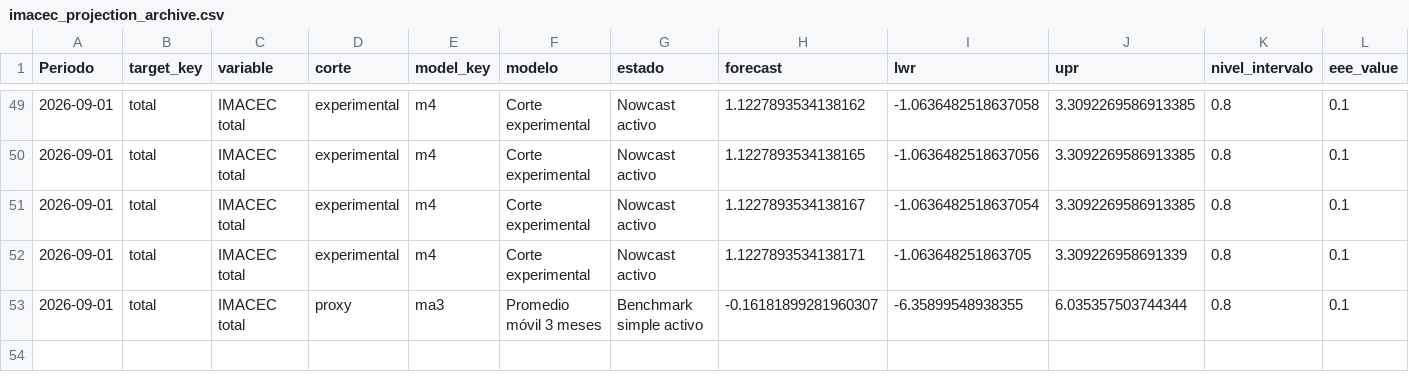
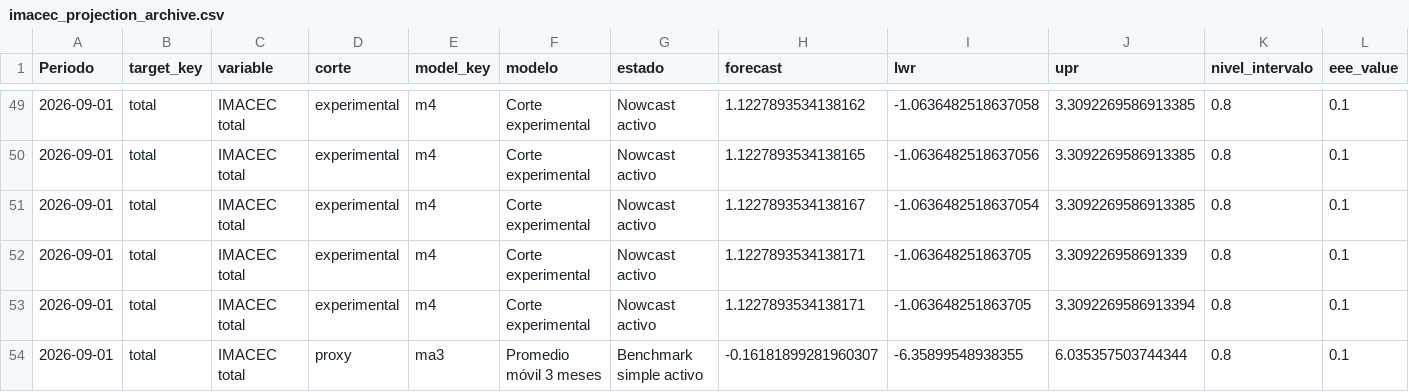
Before and after one commit to mulloav3007/Economics, a CSV file: data/processed/imacec_projection_archive.csv, drawn as a sheet; only a part is shown, gaps mark what is left out; rows hold the shown columns only; the diff names each change by its address in the sheet, - before the commit and + after, or states it on an @@ line.

```diff
--- a/data/processed/imacec_projection_archive.csv
+++ b/data/processed/imacec_projection_archive.csv
+row 53: 2026-09-01 | total | IMACEC total | experimental | m4 | Corte experimental | Nowcast activo | 1.1227893534138171 | -1.063648251863705 | 3.3092269586913394 | 0.8 | 0.1
```
Also changed, not shown: data/processed/imacec_model_status.csv, data/processed/imacec_nowcast_history.csv, 34 other files.
